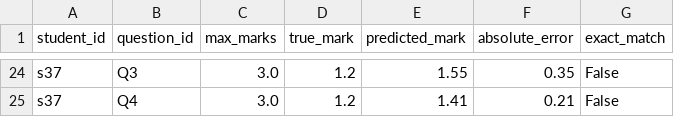
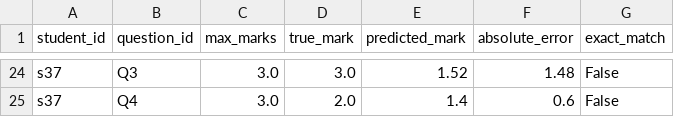
Before and after one commit to Arhanpg/Automatic-Answer-Evaluation, a CSV file: outputs/grading_performance/student_predictions_full.csv, drawn as a sheet; only a part is shown, gaps mark what is left out; the diff covers the shown part only; the diff names each change by its address in the sheet, - before the commit and + after, or states it on an @@ line.

```diff
--- a/outputs/grading_performance/student_predictions_full.csv
+++ b/outputs/grading_performance/student_predictions_full.csv
-D24 (true_mark): 1.2
+D24 (true_mark): 3.0
-E24 (predicted_mark): 1.55
+E24 (predicted_mark): 1.52
-F24 (absolute_error): 0.35
+F24 (absolute_error): 1.48
-D25 (true_mark): 1.2
+D25 (true_mark): 2.0
-E25 (predicted_mark): 1.41
+E25 (predicted_mark): 1.4
-F25 (absolute_error): 0.21
+F25 (absolute_error): 0.6
```
Also changed, not shown: 65 edited cells elsewhere in this file, outputs/from_scratch_metrics/architecture_convergence.csv, 6 other files.
